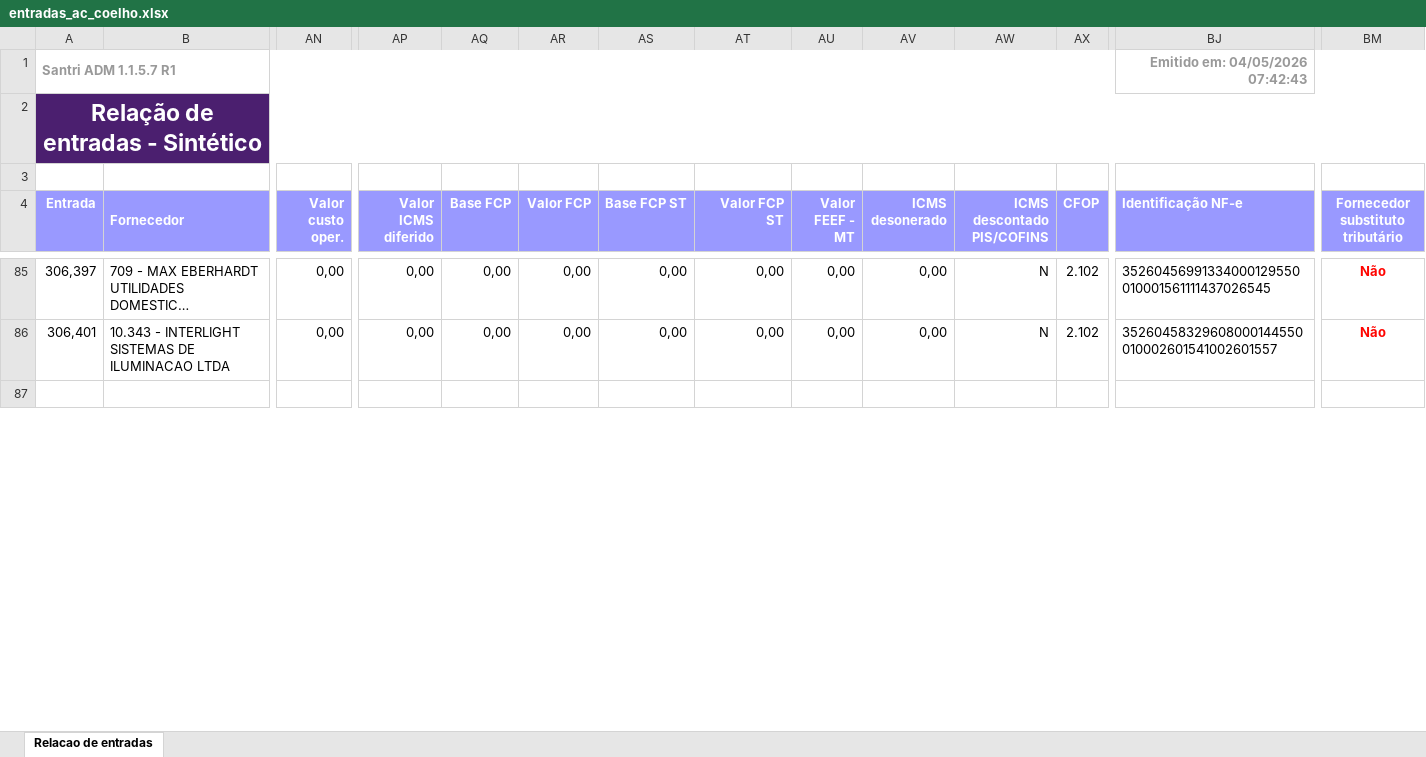
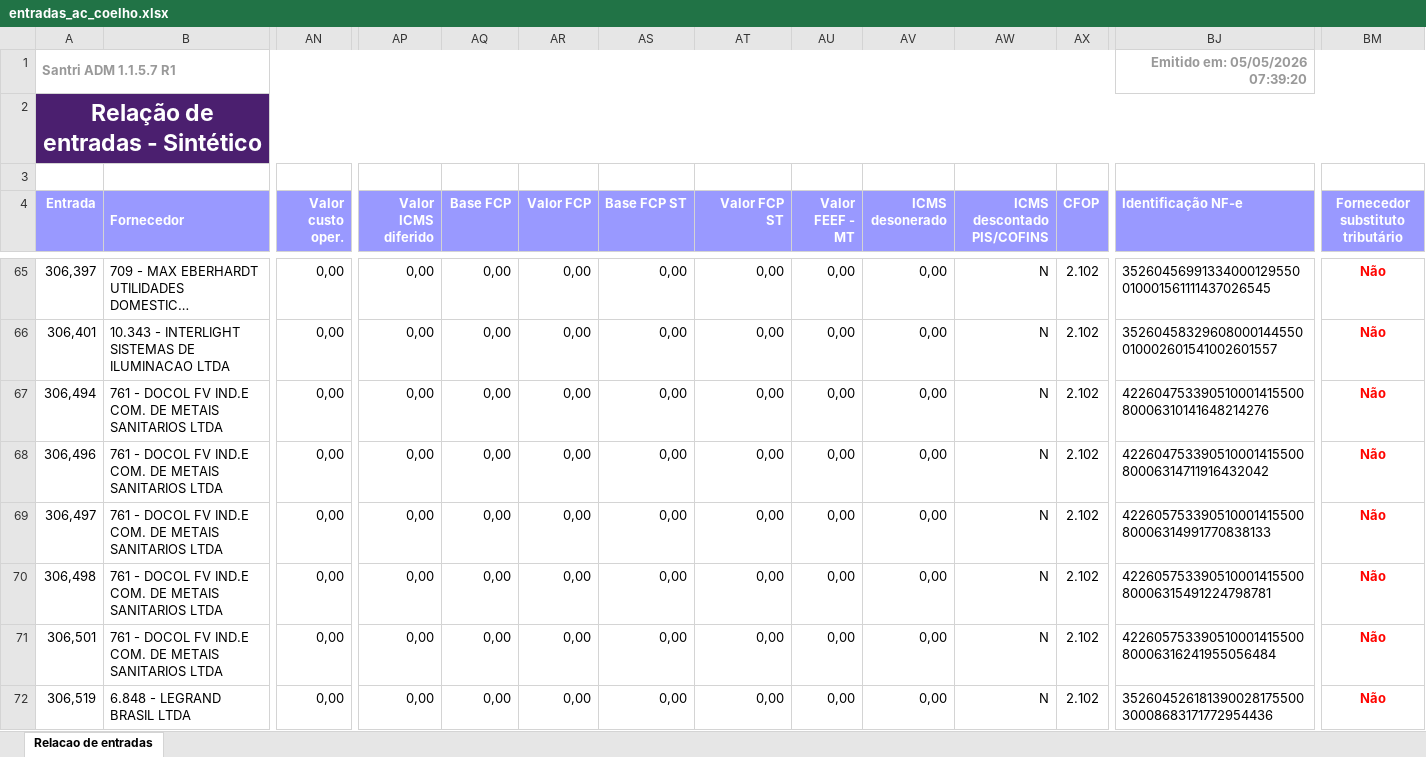
Before and after one commit to ShuuraBr/AGENDAMENTO, an Excel workbook: tratando_tabelas/ac_coelho/entradas_ac_coelho.xlsx, sheet Relacao de entradas, drawn as a sheet; only a part is shown, gaps mark what is left out; the shorter side is filled out with more unchanged rows; long unchanged cells end in …; values as stored, in another font and other column widths than the file's, no borders; rows hold the shown columns only; the diff covers the shown part only; the diff names each change by its address in the sheet, - before the commit and + after, or states it on an @@ line.

```diff
--- a/tratando_tabelas/ac_coelho/entradas_ac_coelho.xlsx (sheet Relacao de entradas)
+++ b/tratando_tabelas/ac_coelho/entradas_ac_coelho.xlsx (sheet Relacao de entradas)
-BJ1 (Identificação NF-e): Emitido em: 04/05/2026 07:42:43
+BJ1 (Identificação NF-e): Emitido em: 05/05/2026 07:39:20
+row 67: 306,494 | 761 - DOCOL FV IND.E COM. DE METAIS SANITARIOS LTDA | 0,00 | 0,00 | 0,00 | 0,00 | 0,00 | 0,00 | 0,00 | 0,00 | N | 2.102 | 42260475339051000141550080006310141648214276 | Não
+row 68: 306,496 | 761 - DOCOL FV IND.E COM. DE METAIS SANITARIOS LTDA | 0,00 | 0,00 | 0,00 | 0,00 | 0,00 | 0,00 | 0,00 | 0,00 | N | 2.102 | 42260475339051000141550080006314711916432042 | Não
+row 69: 306,497 | 761 - DOCOL FV IND.E COM. DE METAIS SANITARIOS LTDA | 0,00 | 0,00 | 0,00 | 0,00 | 0,00 | 0,00 | 0,00 | 0,00 | N | 2.102 | 42260575339051000141550080006314991770838133 | Não
+row 70: 306,498 | 761 - DOCOL FV IND.E COM. DE METAIS SANITARIOS LTDA | 0,00 | 0,00 | 0,00 | 0,00 | 0,00 | 0,00 | 0,00 | 0,00 | N | 2.102 | 42260575339051000141550080006315491224798781 | Não
+row 71: 306,501 | 761 - DOCOL FV IND.E COM. DE METAIS SANITARIOS LTDA | 0,00 | 0,00 | 0,00 | 0,00 | 0,00 | 0,00 | 0,00 | 0,00 | N | 2.102 | 42260575339051000141550080006316241955056484 | Não
+row 72: 306,519 | 6.848 - LEGRAND BRASIL LTDA | 0,00 | 0,00 | 0,00 | 0,00 | 0,00 | 0,00 | 0,00 | 0,00 | N | 2.102 | 35260452618139002817550030008683171772954436 | Não
```
Also changed, not shown: 11 added rows, 20 removed rows and 13 edited cells elsewhere in this sheet, backend/uploads/importacao-relatorio/entradas_lojas.xlsx, tratando_tabelas/finitura/entradas_finitura.xlsx, 7 other files.
